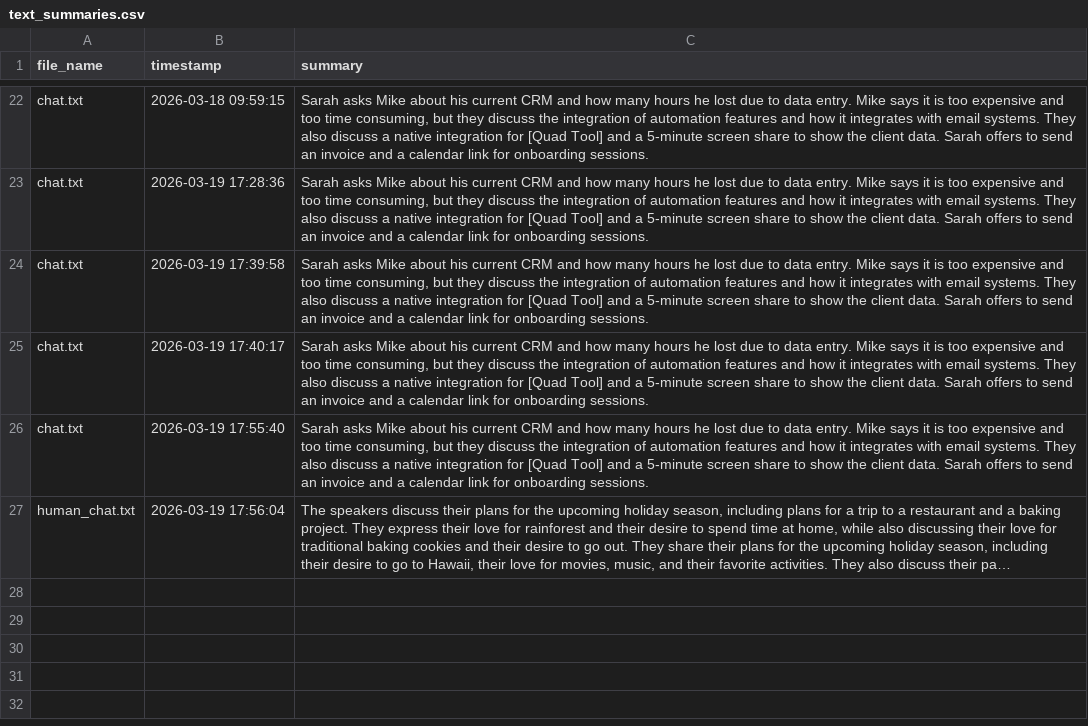
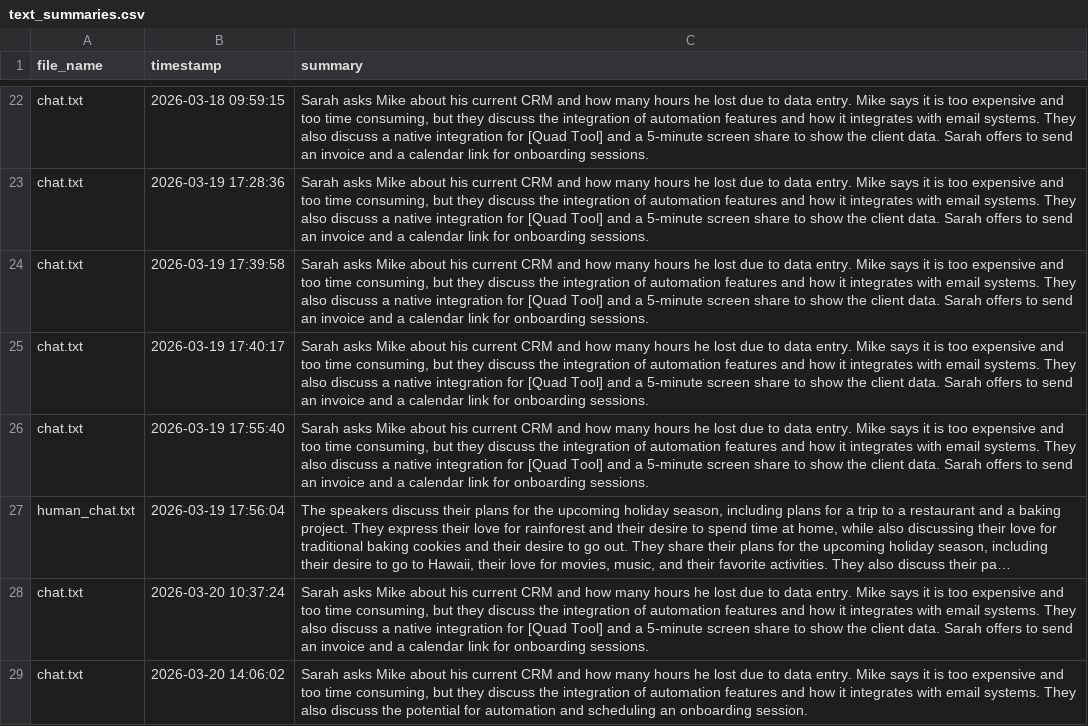
Before and after one commit to gayathrigunda/AuraQ-AI-Customer-Quality-Auditor, a CSV file: customer_support/text_summaries.csv, drawn as a sheet; only a part is shown, gaps mark what is left out; long unchanged cells end in …; the diff names each change by its address in the sheet, - before the commit and + after, or states it on an @@ line.

```diff
--- a/customer_support/text_summaries.csv
+++ b/customer_support/text_summaries.csv
+row 28: chat.txt | 2026-03-20 10:37:24 | Sarah asks Mike about his current CRM and how many hours he lost due to data entry. Mike says it is too expensive and too time consuming, but they discuss the integration of automation features and how it integrates with email systems. They also discuss a native integration for [Quad Tool] and a 5-minute screen share to show the client data. Sarah offers to send an invoice and a calendar link for onboarding sessions.
+row 29: chat.txt | 2026-03-20 14:06:02 | Sarah asks Mike about his current CRM and how many hours he lost due to data entry. Mike says it is too expensive and too time consuming, but they discuss the integration of automation features and how it integrates with email systems. They also discuss the potential for automation and scheduling an onboarding session.
```
Also changed, not shown: customer_support/final_summaries.csv, 6 other files.
